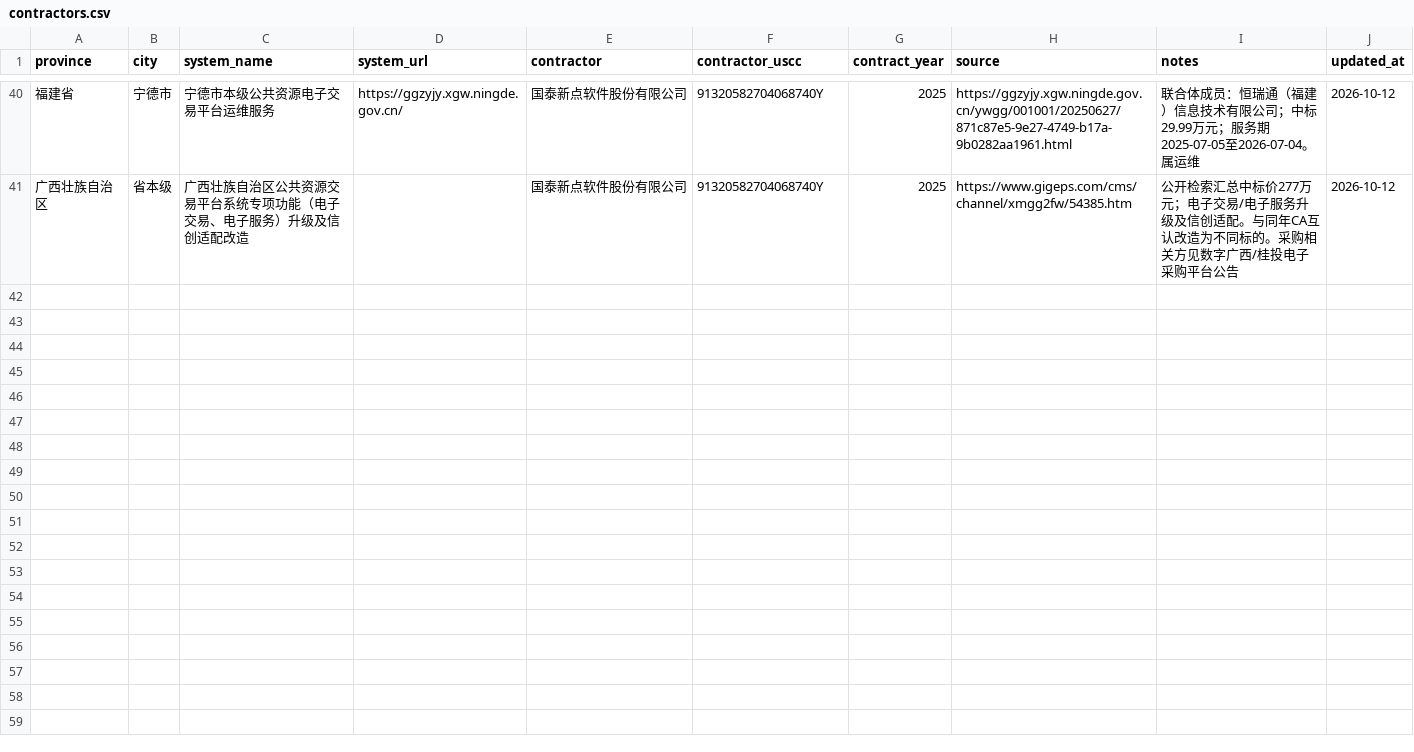
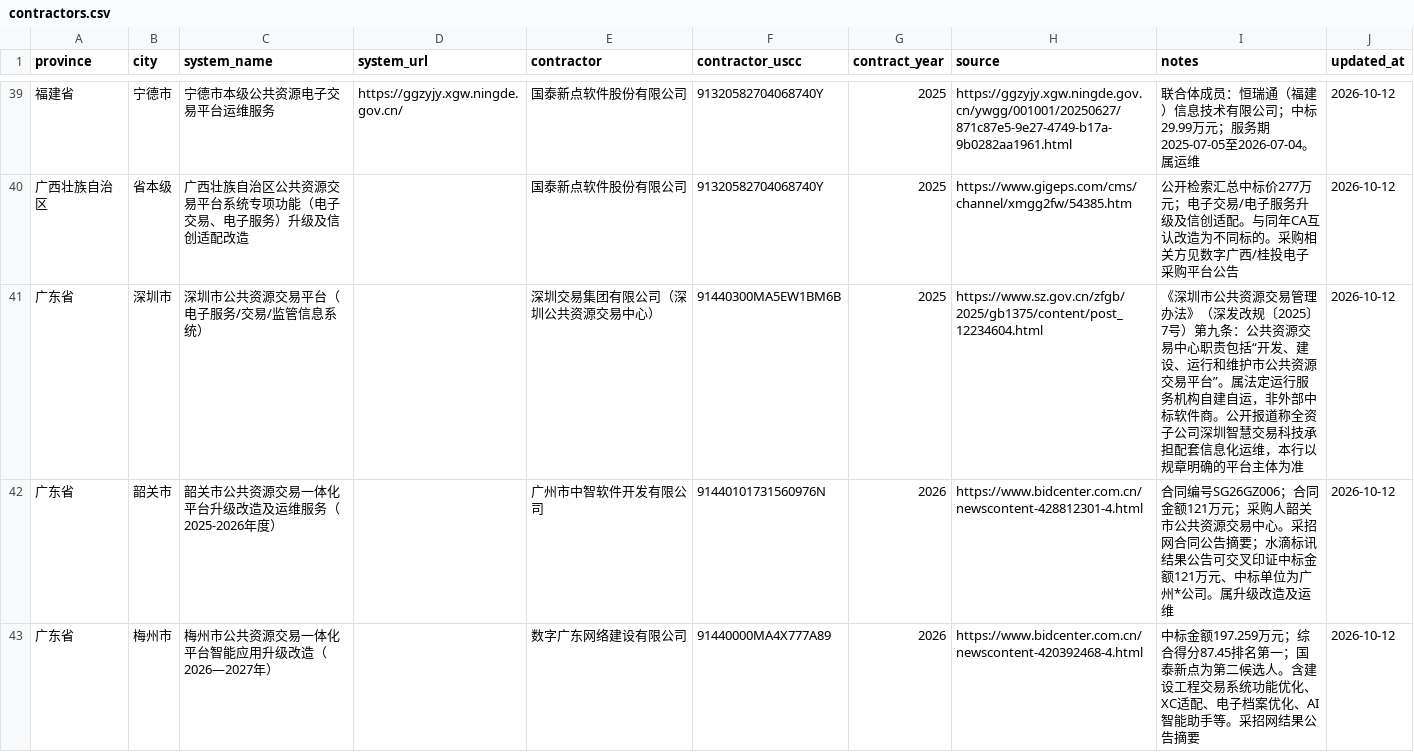
Before and after one commit to qiwen-bot/cn-public-resource-contractors, a CSV file: data/contractors.csv, drawn as a sheet; only a part is shown, gaps mark what is left out; the diff covers the shown part only; the diff names each change by its address in the sheet, - before the commit and + after, or states it on an @@ line.

Commit message:
Fill more Guangdong cities; drop unverified Zhuhai row
Add sourced rows for Shenzhen (statutory self-build/operate), Shaoguan
and Shanwei and Yunfu (Guangzhou Zhongzhi), Meizhou (Digital GD).
Remove Zhuhai Saineng entry that could not be confirmed against original
notice. Update DATA.md with filled vs still-missing GD cities and reasons.

```diff
--- a/data/contractors.csv
+++ b/data/contractors.csv
+row 41: 广东省 | 深圳市 | 深圳市公共资源交易平台（电子服务/交易/监管信息系统） |  | 深圳交易集团有限公司（深圳公共资源交易中心） | 91440300MA5EW1BM6B | 2025 | https://www.sz.gov.cn/zfgb/2025/gb1375/content/post_12234604.html | 《深圳市公共资源交易管理办法》（深发改规〔2025〕7号）第九条：公共资源交易中心职责包括“开发、建设、运行和维护市公共资源交易平台”。属法定运行服务机构自建自运，非外部中标软件商。公开报道称全资子公司深圳智慧交易科技承担配套信息化运维，本行以规章明确的平台主体为准 | 2026-10-12
+row 42: 广东省 | 韶关市 | 韶关市公共资源交易一体化平台升级改造及运维服务（2025-2026年度） |  | 广州市中智软件开发有限公司 | 91440101731560976N | 2026 | https://www.bidcenter.com.cn/newscontent-428812301-4.html | 合同编号SG26GZ006；合同金额121万元；采购人韶关市公共资源交易中心。采招网合同公告摘要；水滴标讯结果公告可交叉印证中标金额121万元、中标单位为广州*公司。属升级改造及运维 | 2026-10-12
+row 43: 广东省 | 梅州市 | 梅州市公共资源交易一体化平台智能应用升级改造（2026—2027年） |  | 数字广东网络建设有限公司 | 91440000MA4X777A89 | 2026 | https://www.bidcenter.com.cn/newscontent-420392468-4.html | 中标金额197.259万元；综合得分87.45排名第一；国泰新点为第二候选人。含建设工程交易系统功能优化、XC适配、电子档案优化、AI智能助手等。采招网结果公告摘要 | 2026-10-12
```
Also changed, not shown: 2 added rows and 1 removed row elsewhere in this file, 1 other file.
